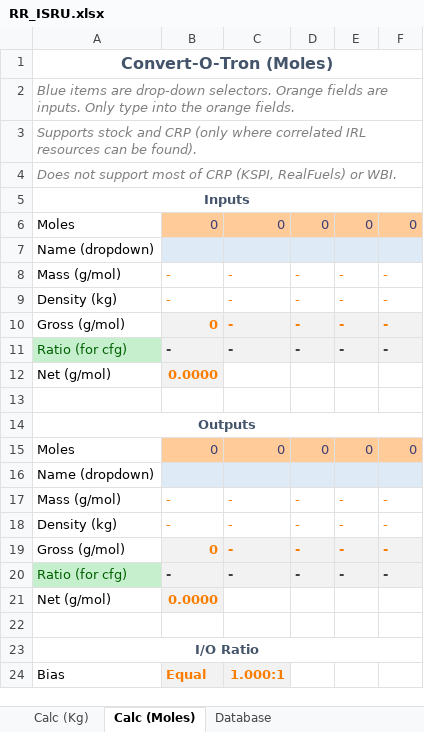
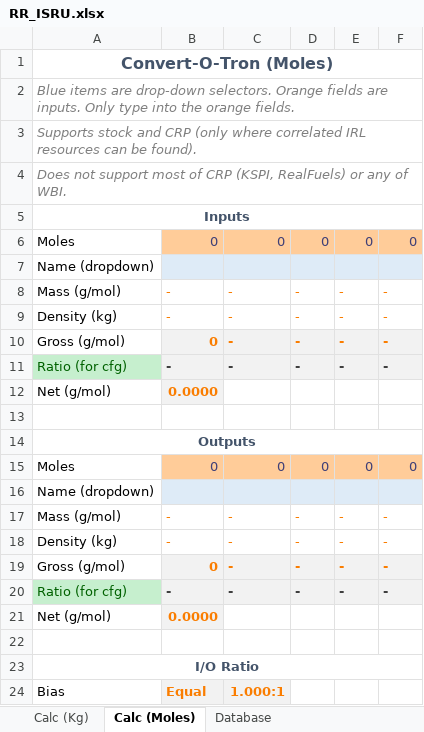
Before and after one commit to JadeOfMaar/RationalResources, an Excel workbook: RR_ISRU.xlsx, sheet Calc (Moles), drawn as a sheet; values as stored, in another font and other column widths than the file's, no borders; the diff names each change by its address in the sheet, - before the commit and + after, or states it on an @@ line.

```diff
--- a/RR_ISRU.xlsx (sheet Calc (Moles))
+++ b/RR_ISRU.xlsx (sheet Calc (Moles))
-A4: …RealFuels) or WBI.
+A4: …RealFuels) or any of WBI.
```
Also changed, not shown: sheet Calc (Kg), sheet Database, formulas that keep their value, RR_fuelflow.xlsx, RR_templates.xlsx, 13 other files.
